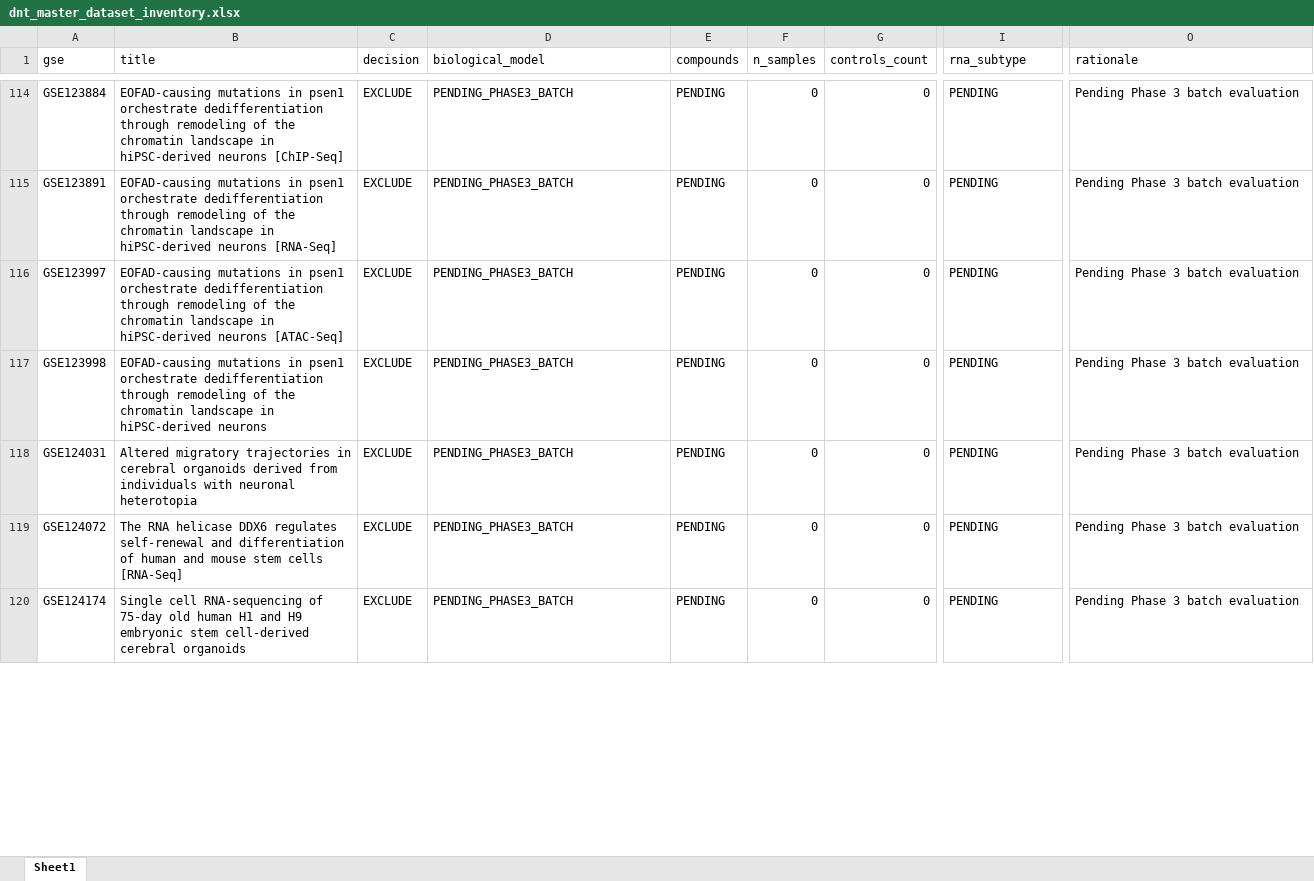
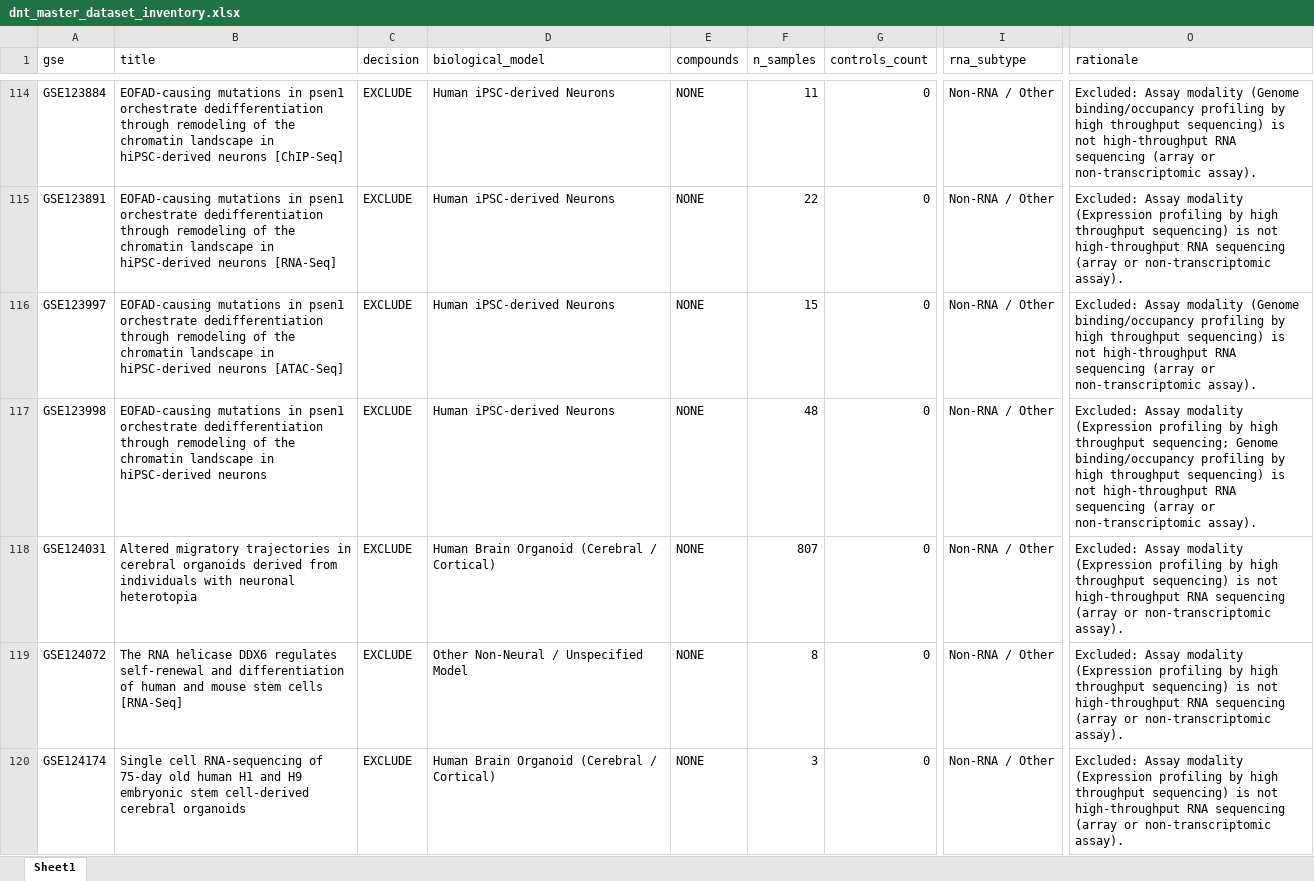
Before and after one commit to bioprintingLabsInc/DNT-Organoid-AI, an Excel workbook: data/metadata/dnt_master_dataset_inventory.xlsx, sheet Sheet1, drawn as a sheet; only a part is shown, gaps mark what is left out; values as stored, in another font and other column widths than the file's, no borders; the diff covers the shown part only; the diff names each change by its address in the sheet, - before the commit and + after, or states it on an @@ line.

```diff
--- a/data/metadata/dnt_master_dataset_inventory.xlsx (sheet Sheet1)
+++ b/data/metadata/dnt_master_dataset_inventory.xlsx (sheet Sheet1)
-D114:D117 (biological_model): PENDING_PHASE3_BATCH
+D114:D117 (biological_model): Human iPSC-derived Neurons
-E114:E120 (compounds): PENDING
+E114:E120 (compounds): NONE
-F114 (n_samples): 0
+F114 (n_samples): 11
-I114:I120 (rna_subtype): PENDING
+I114:I120 (rna_subtype): Non-RNA / Other
-O114 (rationale): Pending Phase 3 batch evaluation
+O114 (rationale): Excluded: Assay modality (Genome binding/occupancy profiling by high throughput sequencing) is not high-throughput RNA sequencing (array or non-transcriptomic assay).
-F115 (n_samples): 0
+F115 (n_samples): 22
-O115 (rationale): Pending Phase 3 batch evaluation
+O115 (rationale): Excluded: Assay modality (Expression profiling by high throughput sequencing) is not high-throughput RNA sequencing (array or non-transcriptomic assay).
-F116 (n_samples): 0
+F116 (n_samples): 15
-O116 (rationale): Pending Phase 3 batch evaluation
+O116 (rationale): Excluded: Assay modality (Genome binding/occupancy profiling by high throughput sequencing) is not high-throughput RNA sequencing (array or non-transcriptomic assay).
-F117 (n_samples): 0
+F117 (n_samples): 48
-O117 (rationale): Pending Phase 3 batch evaluation
+O117 (rationale): Excluded: Assay modality (Expression profiling by high throughput sequencing; Genome binding/occupancy profiling by high throughput sequencing) is not high-throughput RNA sequencing (array or non-transcriptomic assay).
-D118 (biological_model): PENDING_PHASE3_BATCH
+D118 (biological_model): Human Brain Organoid (Cerebral / Cortical)
-F118 (n_samples): 0
+F118 (n_samples): 807
-O118:O120 (rationale): Pending Phase 3 batch evaluation
+O118:O120 (rationale): Excluded: Assay modality (Expression profiling by high throughput sequencing) is not high-throughput RNA sequencing (array or non-transcriptomic assay).
-D119 (biological_model): PENDING_PHASE3_BATCH
+D119 (biological_model): Other Non-Neural / Unspecified Model
-F119 (n_samples): 0
+F119 (n_samples): 8
-D120 (biological_model): PENDING_PHASE3_BATCH
+D120 (biological_model): Human Brain Organoid (Cerebral / Cortical)
-F120 (n_samples): 0
+F120 (n_samples): 3
```
Also changed, not shown: 215 edited cells elsewhere in this sheet, outputs/verification/phase3/phase3_decision_log.xlsx, outputs/verification/phase3/phase3_master_inventory.xlsx, 8 other files.
